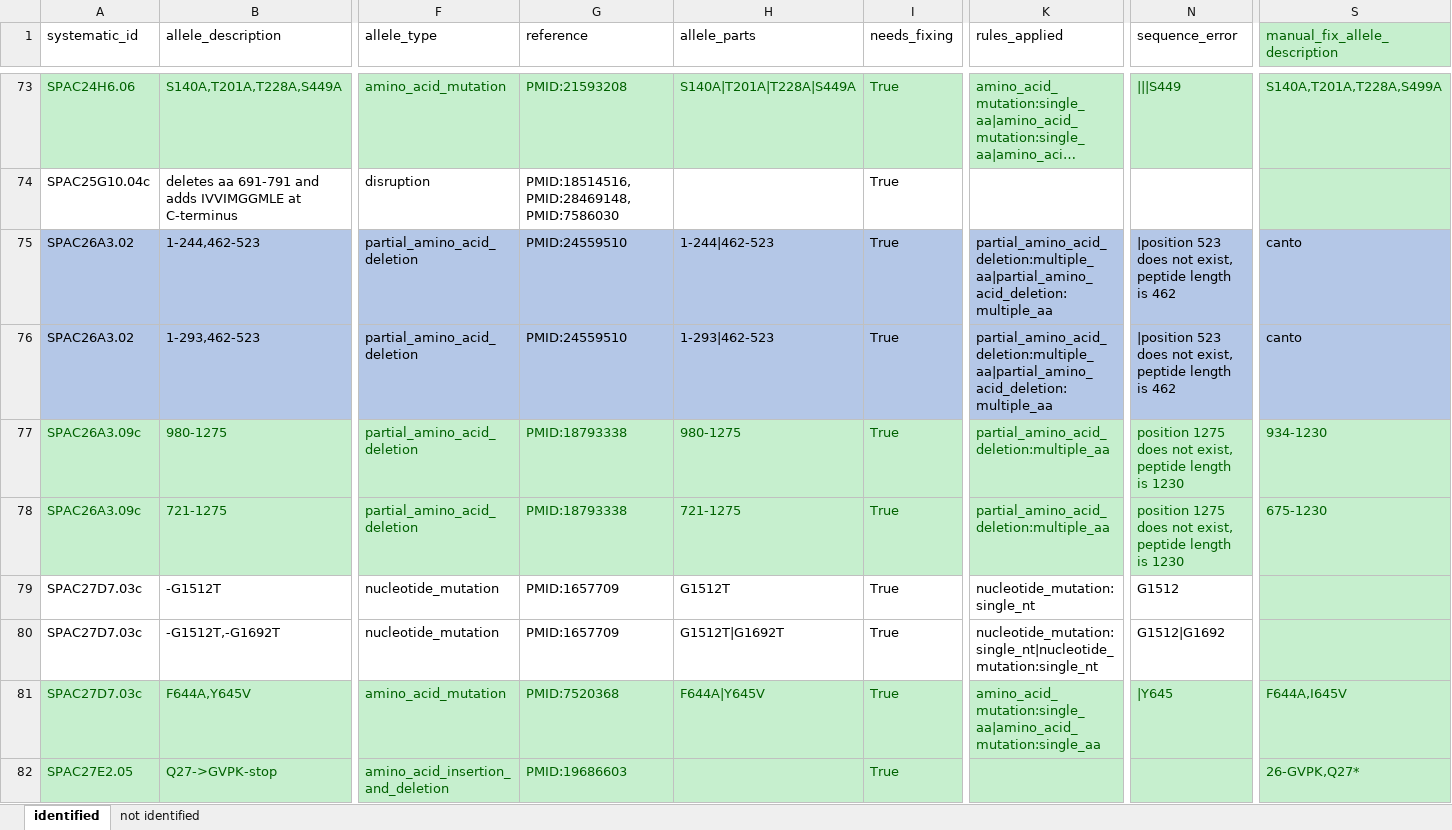
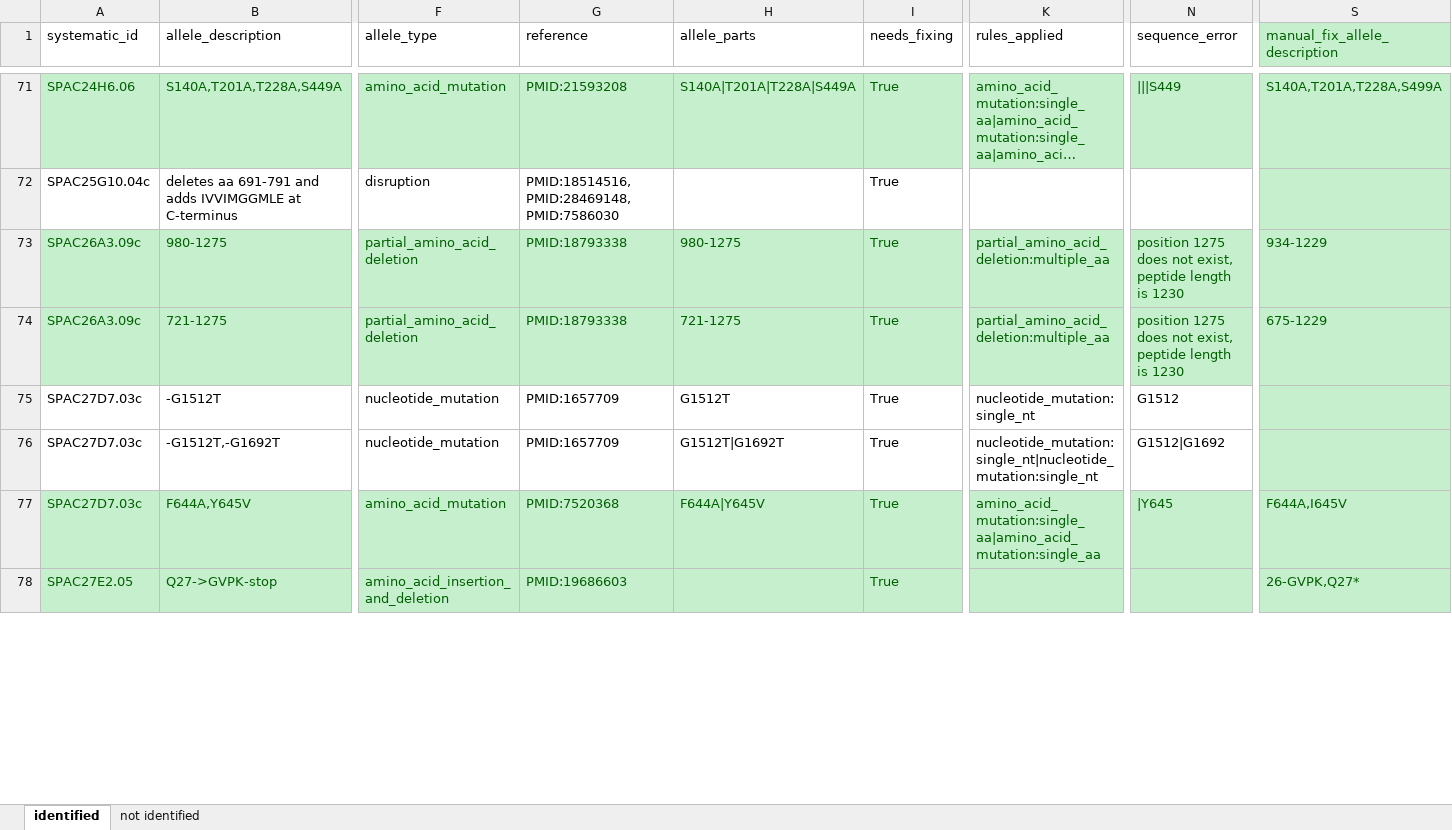
Before and after one commit to pombase/allele_qc, an Excel workbook: manual_fixes_pombase/allele_cannot_fix.xlsx, sheet identified, drawn as a sheet; only a part is shown, gaps mark what is left out; long unchanged cells end in …; values as stored, in another font and other column widths than the file's, no borders; removed rows and columns are numbered as before the commit, all else as after; rows hold the shown columns only; the diff covers the shown part only; the diff names each change by its address in the sheet, - before the commit and + after, or states it on an @@ line.

Commit message:
started handling manual changes, and fixed some

```diff
--- a/manual_fixes_pombase/allele_cannot_fix.xlsx (sheet identified)
+++ b/manual_fixes_pombase/allele_cannot_fix.xlsx (sheet identified)
-row 75: SPAC26A3.02 | 1-244,462-523 | partial_amino_acid_deletion | PMID:24559510 | 1-244|462-523 | True | partial_amino_acid_deletion:multiple_aa|partial_amino_acid_deletion:multiple_aa | |position 523 does not exist, peptide length is 462 | canto
-row 76: SPAC26A3.02 | 1-293,462-523 | partial_amino_acid_deletion | PMID:24559510 | 1-293|462-523 | True | partial_amino_acid_deletion:multiple_aa|partial_amino_acid_deletion:multiple_aa | |position 523 does not exist, peptide length is 462 | canto
-S73 (manual_fix_allele_description): 934-1230
+S73 (manual_fix_allele_description): 934-1229
-S74 (manual_fix_allele_description): 675-1230
+S74 (manual_fix_allele_description): 675-1229
```
Also changed, not shown: 11 removed rows, 27 edited cells and cell formats elsewhere in this sheet, manual_fixes_pombase/allele_needs_supervision.xlsx, 1 other file.
